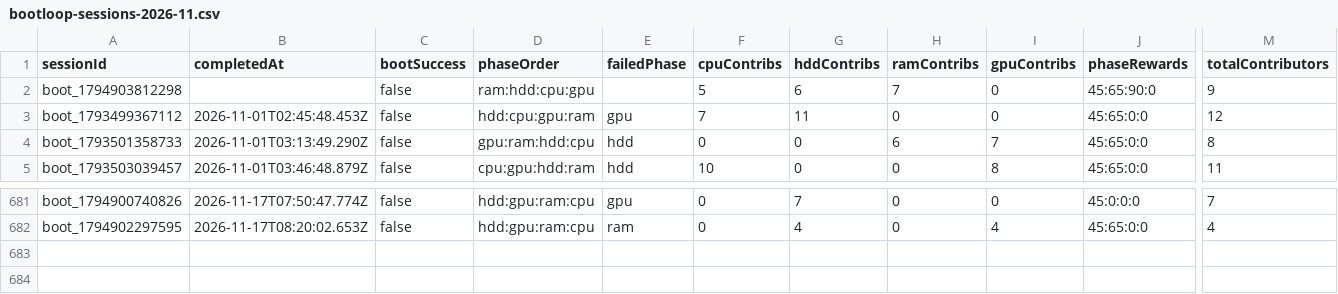
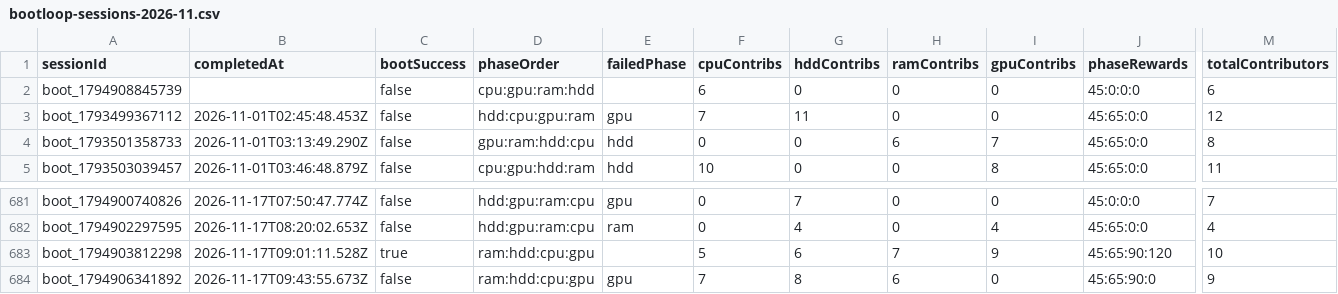
Before and after one commit to zosky/zoskyCube-archive, a CSV file: data/bootloop-sessions-2026-11.csv, drawn as a sheet; only a part is shown, gaps mark what is left out; rows hold the shown columns only; the diff names each change by its address in the sheet, - before the commit and + after, or states it on an @@ line.

```diff
--- a/data/bootloop-sessions-2026-11.csv
+++ b/data/bootloop-sessions-2026-11.csv
-A2 (sessionId): boot_1794903812298
+A2 (sessionId): boot_1794908845739
-D2 (phaseOrder): ram:hdd:cpu:gpu
+D2 (phaseOrder): cpu:gpu:ram:hdd
-F2 (cpuContribs): 5
+F2 (cpuContribs): 6
-G2 (hddContribs): 6
+G2 (hddContribs): 0
-H2 (ramContribs): 7
+H2 (ramContribs): 0
-J2 (phaseRewards): 45:65:90:0
+J2 (phaseRewards): 45:0:0:0
-M2 (totalContributors): 9
+M2 (totalContributors): 6
+row 683: boot_1794903812298 | 2026-11-17T09:01:11.528Z | true | ram:hdd:cpu:gpu |  | 5 | 6 | 7 | 9 | 45:65:90:120 | 10
+row 684: boot_1794906341892 | 2026-11-17T09:43:55.673Z | false | ram:hdd:cpu:gpu | gpu | 7 | 8 | 6 | 0 | 45:65:90:0 | 9
```
Also changed, not shown: data/bootloop-handouts-2026-11.csv, data/gauntlet-votes-2026-11.csv, 2 other files.
